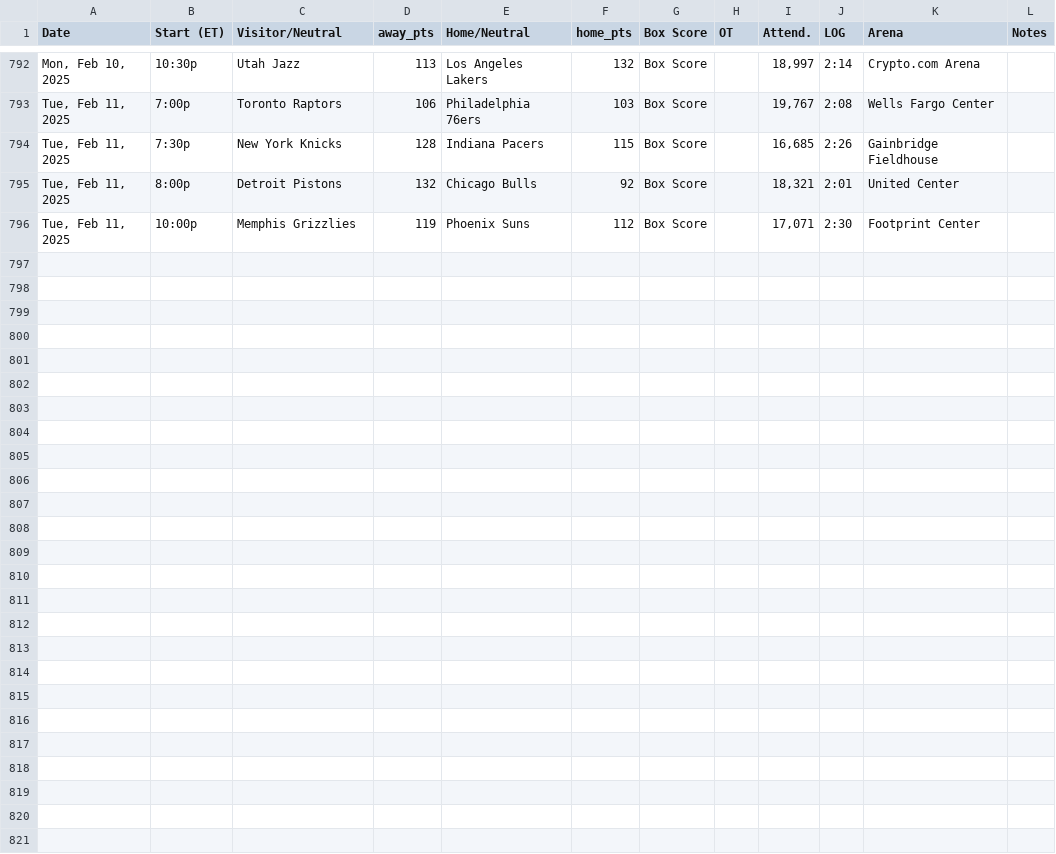
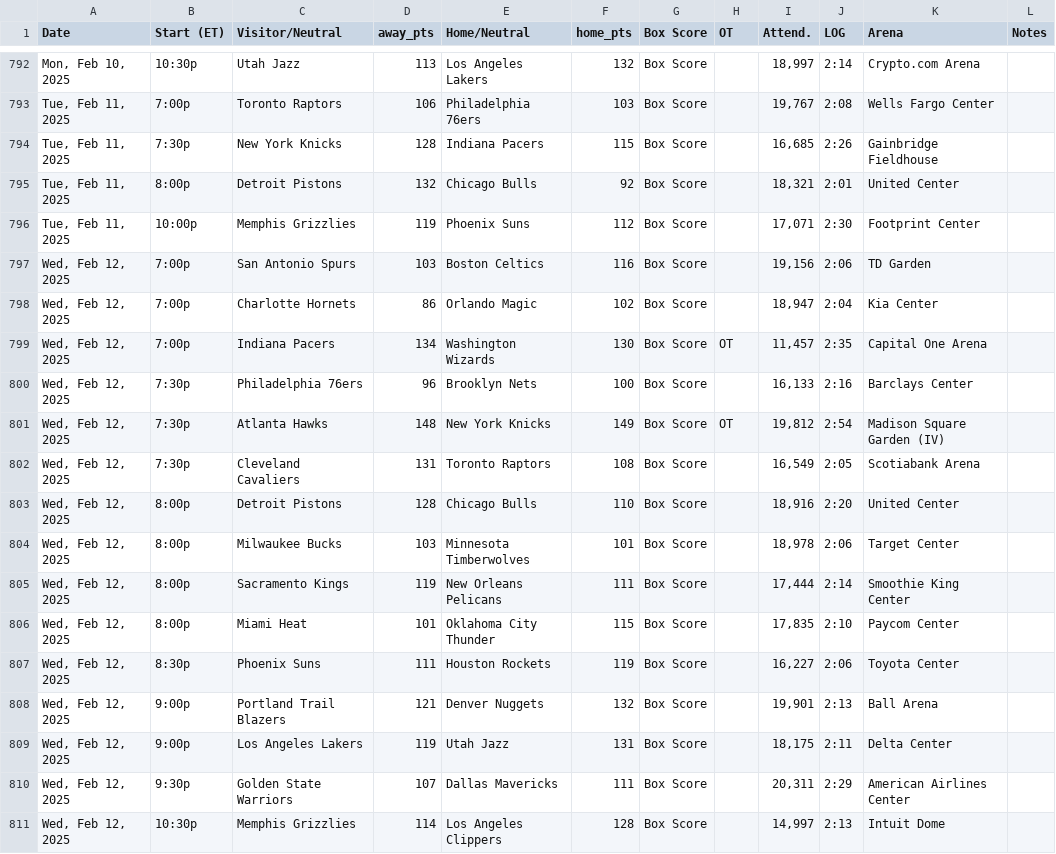
Before and after one commit to marklisi1/nba-elo, a CSV file: 2025_schedule.csv, drawn as a sheet; only a part is shown, gaps mark what is left out; the diff names each change by its address in the sheet, - before the commit and + after, or states it on an @@ line.

```diff
--- a/2025_schedule.csv
+++ b/2025_schedule.csv
+row 797: Wed, Feb 12, 2025 | 7:00p | San Antonio Spurs | 103 | Boston Celtics | 116 | Box Score |  | 19,156 | 2:06 | TD Garden
+row 798: Wed, Feb 12, 2025 | 7:00p | Charlotte Hornets | 86 | Orlando Magic | 102 | Box Score |  | 18,947 | 2:04 | Kia Center
+row 799: Wed, Feb 12, 2025 | 7:00p | Indiana Pacers | 134 | Washington Wizards | 130 | Box Score | OT | 11,457 | 2:35 | Capital One Arena
+row 800: Wed, Feb 12, 2025 | 7:30p | Philadelphia 76ers | 96 | Brooklyn Nets | 100 | Box Score |  | 16,133 | 2:16 | Barclays Center
+row 801: Wed, Feb 12, 2025 | 7:30p | Atlanta Hawks | 148 | New York Knicks | 149 | Box Score | OT | 19,812 | 2:54 | Madison Square Garden (IV)
+row 802: Wed, Feb 12, 2025 | 7:30p | Cleveland Cavaliers | 131 | Toronto Raptors | 108 | Box Score |  | 16,549 | 2:05 | Scotiabank Arena
+row 803: Wed, Feb 12, 2025 | 8:00p | Detroit Pistons | 128 | Chicago Bulls | 110 | Box Score |  | 18,916 | 2:20 | United Center
+row 804: Wed, Feb 12, 2025 | 8:00p | Milwaukee Bucks | 103 | Minnesota Timberwolves | 101 | Box Score |  | 18,978 | 2:06 | Target Center
+row 805: Wed, Feb 12, 2025 | 8:00p | Sacramento Kings | 119 | New Orleans Pelicans | 111 | Box Score |  | 17,444 | 2:14 | Smoothie King Center
+row 806: Wed, Feb 12, 2025 | 8:00p | Miami Heat | 101 | Oklahoma City Thunder | 115 | Box Score |  | 17,835 | 2:10 | Paycom Center
+row 807: Wed, Feb 12, 2025 | 8:30p | Phoenix Suns | 111 | Houston Rockets | 119 | Box Score |  | 16,227 | 2:06 | Toyota Center
+row 808: Wed, Feb 12, 2025 | 9:00p | Portland Trail Blazers | 121 | Denver Nuggets | 132 | Box Score |  | 19,901 | 2:13 | Ball Arena
+row 809: Wed, Feb 12, 2025 | 9:00p | Los Angeles Lakers | 119 | Utah Jazz | 131 | Box Score |  | 18,175 | 2:11 | Delta Center
+row 810: Wed, Feb 12, 2025 | 9:30p | Golden State Warriors | 107 | Dallas Mavericks | 111 | Box Score |  | 20,311 | 2:29 | American Airlines Center
+row 811: Wed, Feb 12, 2025 | 10:30p | Memphis Grizzlies | 114 | Los Angeles Clippers | 128 | Box Score |  | 14,997 | 2:13 | Intuit Dome
```
